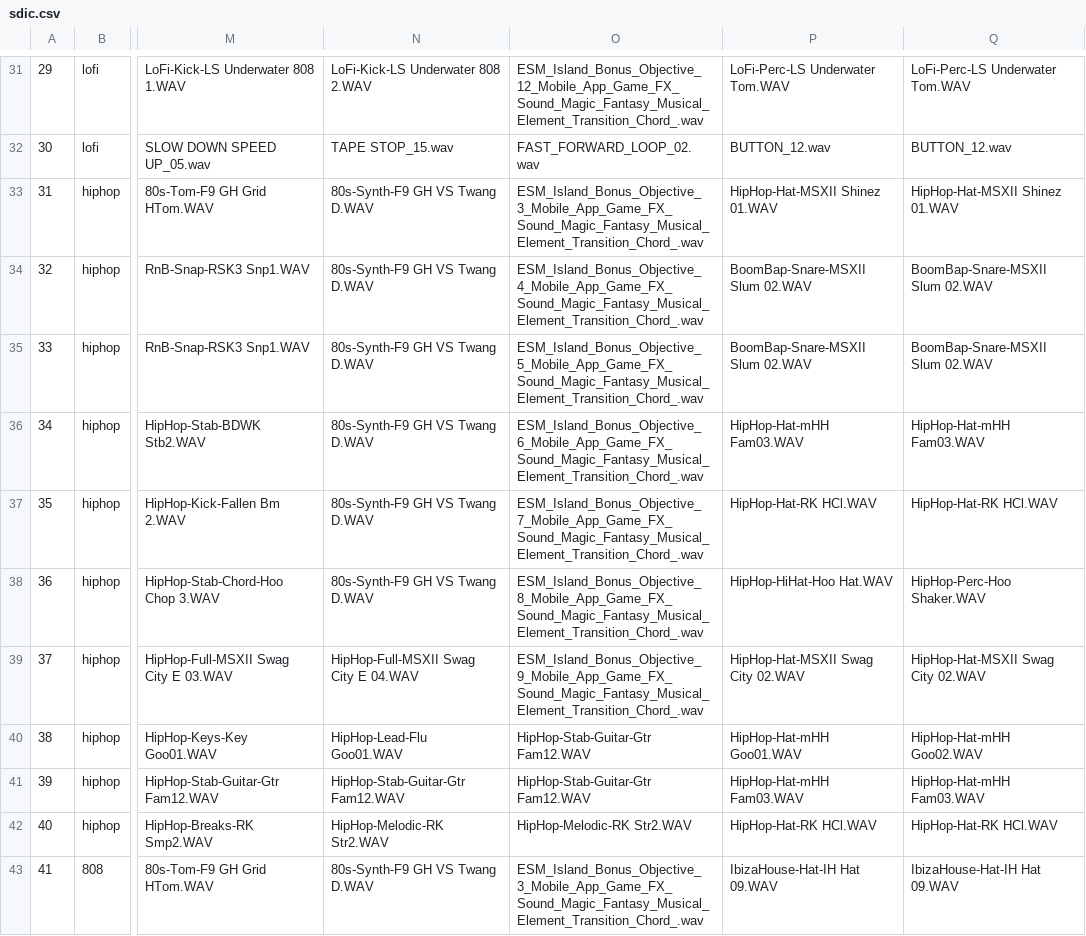
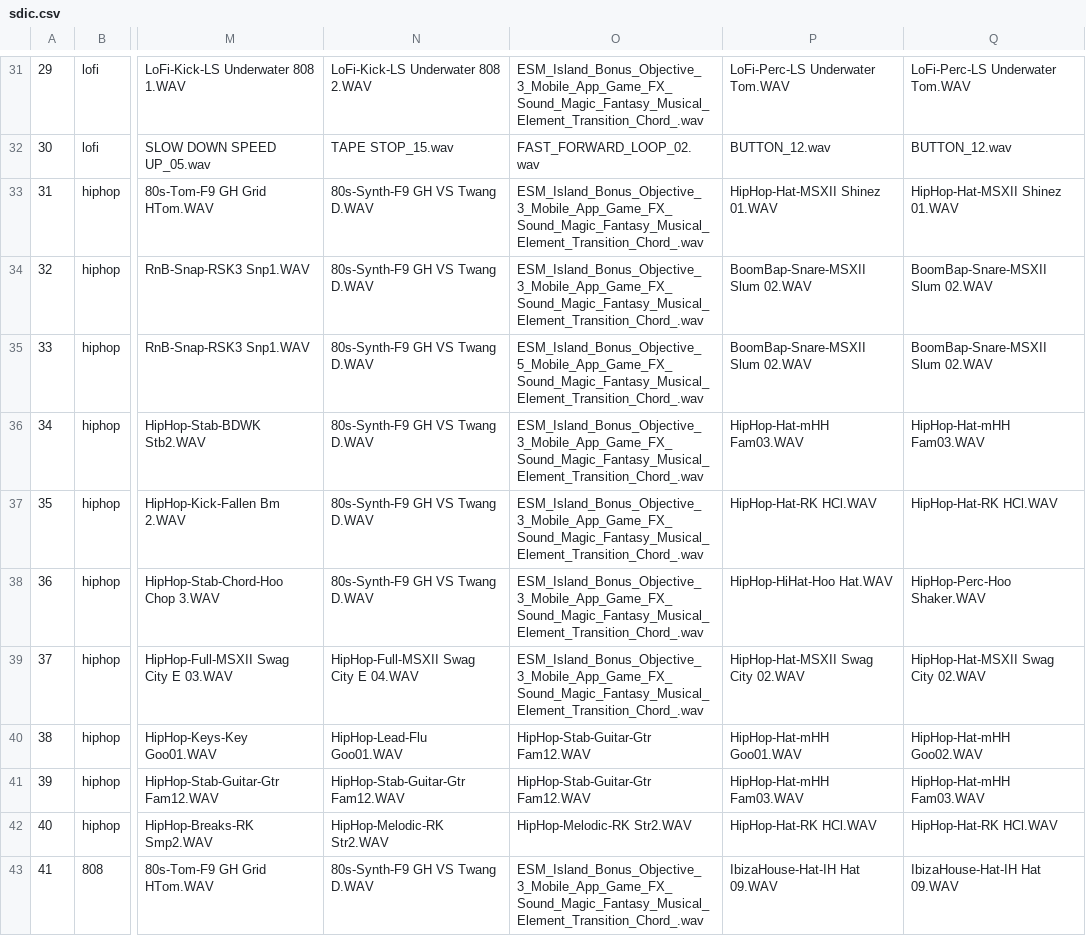
Before and after one commit to Radetzki87/web1, a CSV file: sdic.csv, drawn as a sheet; only a part is shown, gaps mark what is left out; the diff covers the shown part only; the diff names each change by its address in the sheet, - before the commit and + after, or states it on an @@ line.

```diff
--- a/sdic.csv
+++ b/sdic.csv
-O31: ESM_Island_Bonus_Objective_12_Mobile_App_Game_FX_Sound_Magic_Fantasy_Musical_Element_Transition_Chord_.wav
+O31: ESM_Island_Bonus_Objective_3_Mobile_App_Game_FX_Sound_Magic_Fantasy_Musical_Element_Transition_Chord_.wav
-O34: ESM_Island_Bonus_Objective_4_Mobile_App_Game_FX_Sound_Magic_Fantasy_Musical_Element_Transition_Chord_.wav
+O34: ESM_Island_Bonus_Objective_3_Mobile_App_Game_FX_Sound_Magic_Fantasy_Musical_Element_Transition_Chord_.wav
-O36: ESM_Island_Bonus_Objective_6_Mobile_App_Game_FX_Sound_Magic_Fantasy_Musical_Element_Transition_Chord_.wav
+O36: ESM_Island_Bonus_Objective_3_Mobile_App_Game_FX_Sound_Magic_Fantasy_Musical_Element_Transition_Chord_.wav
-O37: ESM_Island_Bonus_Objective_7_Mobile_App_Game_FX_Sound_Magic_Fantasy_Musical_Element_Transition_Chord_.wav
+O37: ESM_Island_Bonus_Objective_3_Mobile_App_Game_FX_Sound_Magic_Fantasy_Musical_Element_Transition_Chord_.wav
-O38: ESM_Island_Bonus_Objective_8_Mobile_App_Game_FX_Sound_Magic_Fantasy_Musical_Element_Transition_Chord_.wav
+O38: ESM_Island_Bonus_Objective_3_Mobile_App_Game_FX_Sound_Magic_Fantasy_Musical_Element_Transition_Chord_.wav
-O39: ESM_Island_Bonus_Objective_9_Mobile_App_Game_FX_Sound_Magic_Fantasy_Musical_Element_Transition_Chord_.wav
+O39: ESM_Island_Bonus_Objective_3_Mobile_App_Game_FX_Sound_Magic_Fantasy_Musical_Element_Transition_Chord_.wav
```
Also changed, not shown: 36 edited cells elsewhere in this file.
